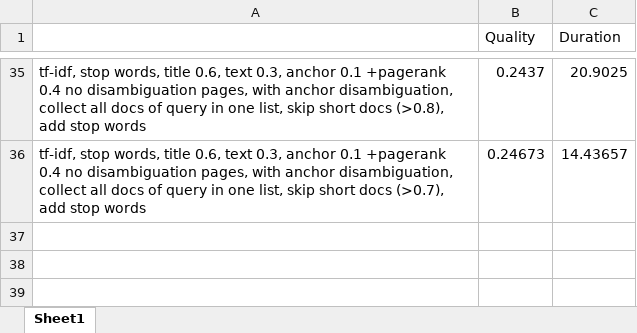
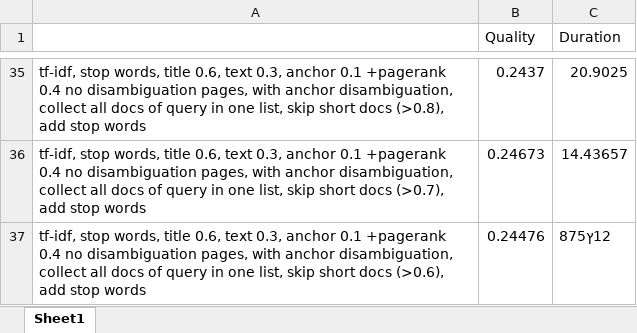
Before and after one commit to lenanasirov/SearchEngineProject, an Excel workbook: Performance.xlsx, sheet Sheet1, drawn as a sheet; only a part is shown, gaps mark what is left out; values as stored, in another font and other column widths than the file's, no borders; the diff names each change by its address in the sheet, - before the commit and + after, or states it on an @@ line.

```diff
--- a/Performance.xlsx (sheet Sheet1)
+++ b/Performance.xlsx (sheet Sheet1)
+row 37: tf-idf, stop words, title 0.6, text 0.3, anchor 0.1 +pagerank 0.4 no disambiguation pages, with anchor disambiguation, collect all docs of query in one list, skip short docs (>0.6), add stop words | 0.24476 | 12ץ875
```
Also changed, not shown: 1 other file.
